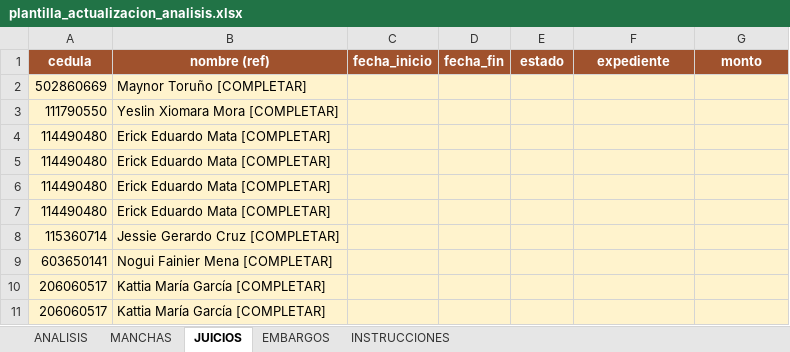
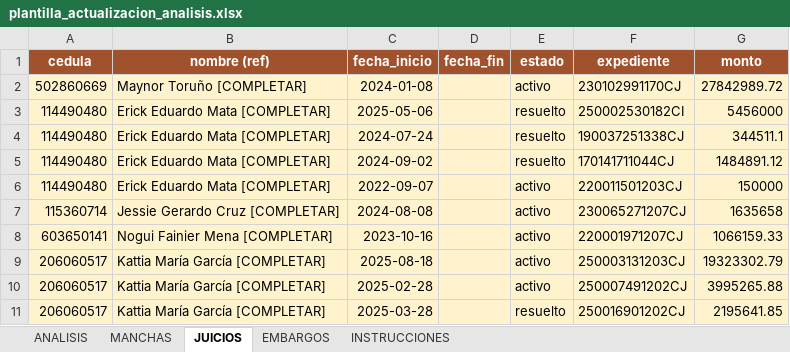
Before and after one commit to leogomez74/studio, an Excel workbook: backend/public/importaciones/plantilla_actualizacion_analisis.xlsx, sheet JUICIOS, drawn as a sheet; only a part is shown; values as stored, in another font and other column widths than the file's, no borders; removed rows and columns are numbered as before the commit, all else as after; the diff covers the shown part only; the diff names each change by its address in the sheet, - before the commit and + after, or states it on an @@ line.

```diff
--- a/backend/public/importaciones/plantilla_actualizacion_analisis.xlsx (sheet JUICIOS)
+++ b/backend/public/importaciones/plantilla_actualizacion_analisis.xlsx (sheet JUICIOS)
-C2 (fecha_inicio): (empty)
+C2 (fecha_inicio): 2024-01-08
-E2 (estado): (empty)
+E2 (estado): activo
-F2 (expediente): (empty)
+F2 (expediente): 230102991170CJ
-G2 (monto): (empty)
+G2 (monto): 27842989.72
-row 3: 111790550 | Yeslin Xiomara Mora [COMPLETAR]
-C3 (fecha_inicio): (empty)
+C3 (fecha_inicio): 2025-05-06
-E3:E5 (estado): (empty)
+E3:E5 (estado): resuelto
-F3 (expediente): (empty)
+F3 (expediente): 250002530182CI
-G3 (monto): (empty)
+G3 (monto): 5456000
-C4 (fecha_inicio): (empty)
+C4 (fecha_inicio): 2024-07-24
-F4 (expediente): (empty)
+F4 (expediente): 190037251338CJ
-G4 (monto): (empty)
+G4 (monto): 344511.1
-C5 (fecha_inicio): (empty)
+C5 (fecha_inicio): 2024-09-02
-F5 (expediente): (empty)
+F5 (expediente): 170141711044CJ
-G5 (monto): (empty)
+G5 (monto): 1484891.12
-C6 (fecha_inicio): (empty)
+C6 (fecha_inicio): 2022-09-07
-E6:E10 (estado): (empty)
+E6:E10 (estado): activo
-F6 (expediente): (empty)
+F6 (expediente): 220011501203CJ
-G6 (monto): (empty)
+G6 (monto): 150000
-C7 (fecha_inicio): (empty)
+C7 (fecha_inicio): 2024-08-08
-F7 (expediente): (empty)
+F7 (expediente): 230065271207CJ
-G7 (monto): (empty)
+G7 (monto): 1635658
-C8 (fecha_inicio): (empty)
+C8 (fecha_inicio): 2023-10-16
-F8 (expediente): (empty)
+F8 (expediente): 220001971207CJ
-G8 (monto): (empty)
+G8 (monto): 1066159.33
-C9 (fecha_inicio): (empty)
+C9 (fecha_inicio): 2025-08-18
-F9 (expediente): (empty)
+F9 (expediente): 250003131203CJ
-G9 (monto): (empty)
+G9 (monto): 19323302.79
-C10 (fecha_inicio): (empty)
+C10 (fecha_inicio): 2025-02-28
-F10 (expediente): (empty)
+F10 (expediente): 250007491202CJ
-G10 (monto): (empty)
+G10 (monto): 3995265.88
+row 11: 206060517 | Kattia María García [COMPLETAR] | 2025-03-28 |  | resuelto | 250016901202CJ | 2195641.85
```
Also changed, not shown: 1 added row, 6 removed rows and 220 edited cells elsewhere in this sheet, sheet MANCHAS, sheet ANALISIS.
